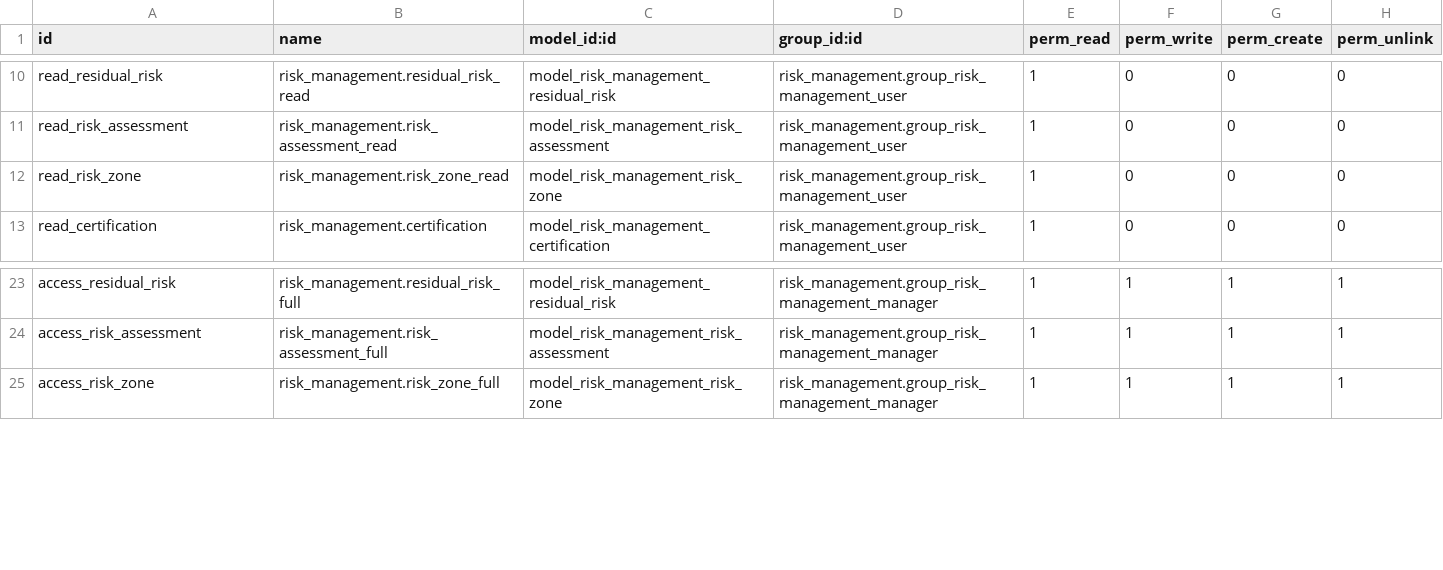
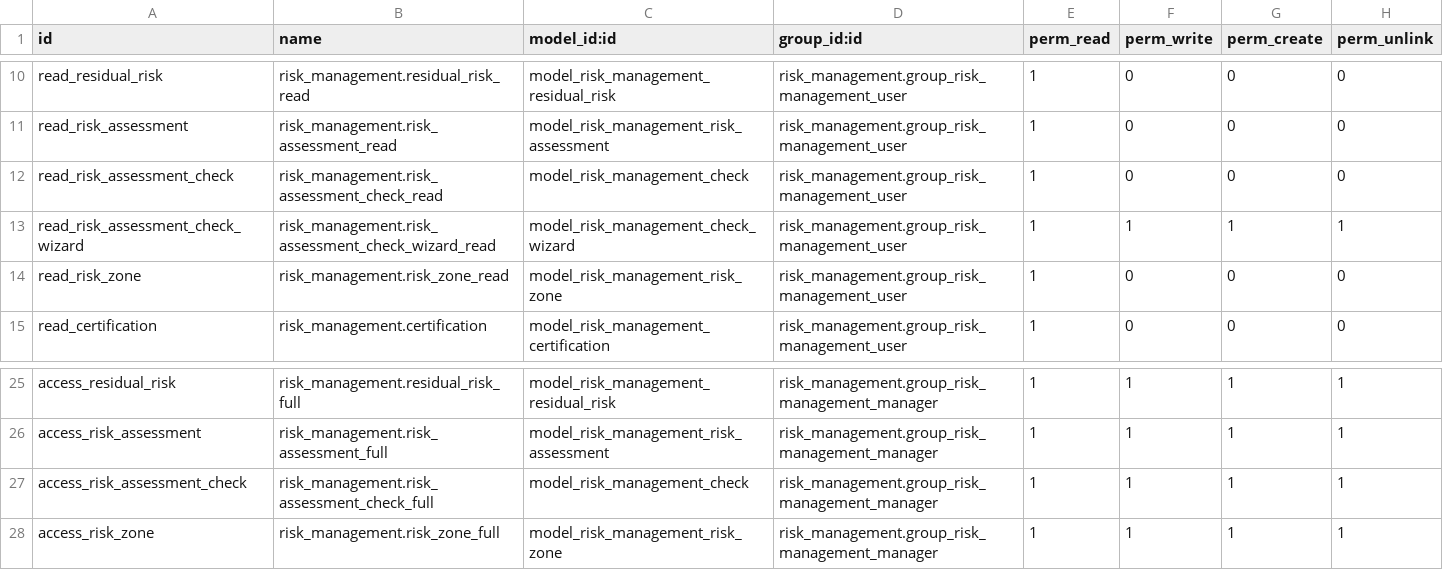
Before and after one commit to osswald/dvzo.app-3, a CSV file: addons/risk_management/security/ir.model.access.csv, drawn as a sheet; only a part is shown, gaps mark what is left out.

Commit message:
Add risk assessment checks

```diff
--- a/addons/risk_management/security/ir.model.access.csv
+++ b/addons/risk_management/security/ir.model.access.csv
@@ -11,2 +11,4 @@ read_residual_risk,risk_management.residual_risk_read,model_risk_management_resi
 read_risk_assessment,risk_management.risk_assessment_read,model_risk_management_risk_assessment,risk_management.group_risk_management_user,1,0,0,0
+read_risk_assessment_check,risk_management.risk_assessment_check_read,model_risk_management_check,risk_management.group_risk_management_user,1,0,0,0
+read_risk_assessment_check_wizard,risk_management.risk_assessment_check_wizard_read,model_risk_management_check_wizard,risk_management.group_risk_management_user,1,1,1,1
 read_risk_zone,risk_management.risk_zone_read,model_risk_management_risk_zone,risk_management.group_risk_management_user,1,0,0,0
@@ -24,2 +26,3 @@ access_residual_risk,risk_management.residual_risk_full,model_risk_management_re
 access_risk_assessment,risk_management.risk_assessment_full,model_risk_management_risk_assessment,risk_management.group_risk_management_manager,1,1,1,1
+access_risk_assessment_check,risk_management.risk_assessment_check_full,model_risk_management_check,risk_management.group_risk_management_manager,1,1,1,1
 access_risk_zone,risk_management.risk_zone_full,model_risk_management_risk_zone,risk_management.group_risk_management_manager,1,1,1,1
```
Also changed, not shown: 8 other files.
